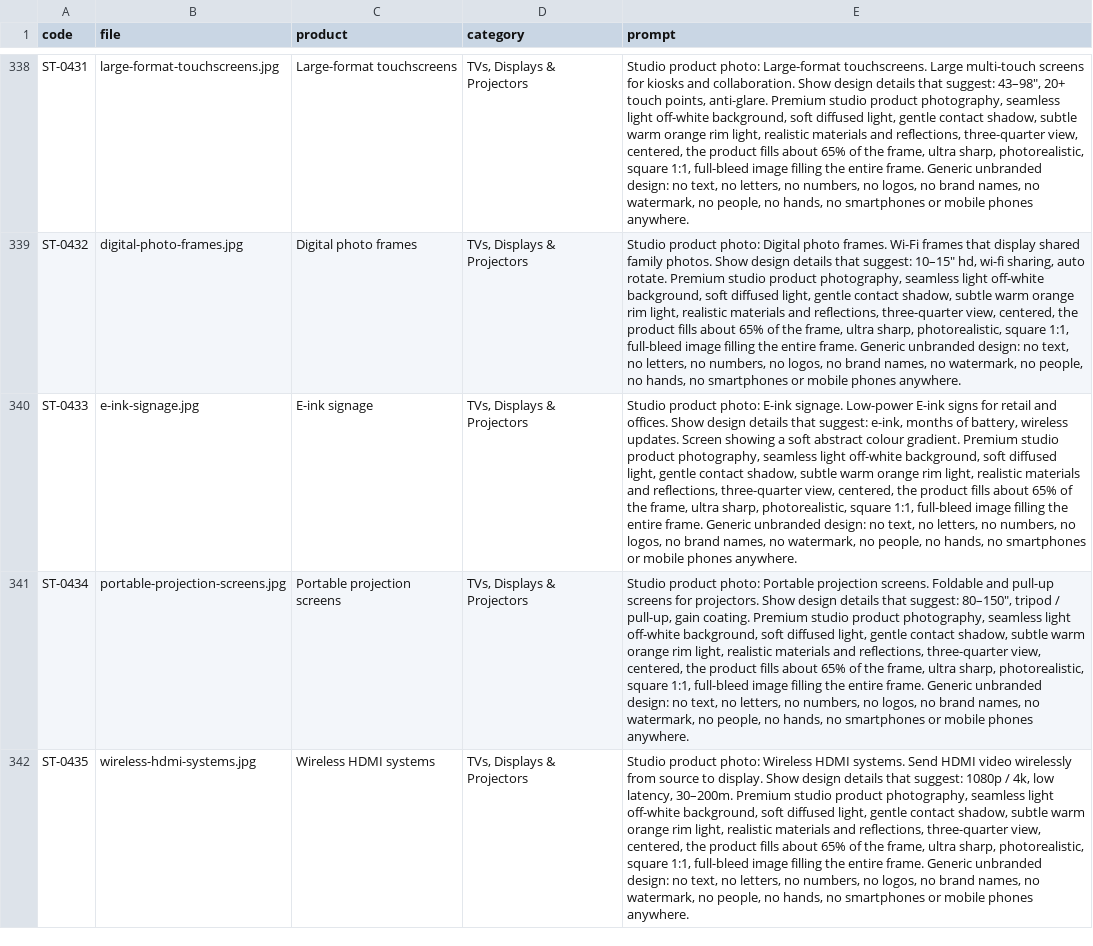
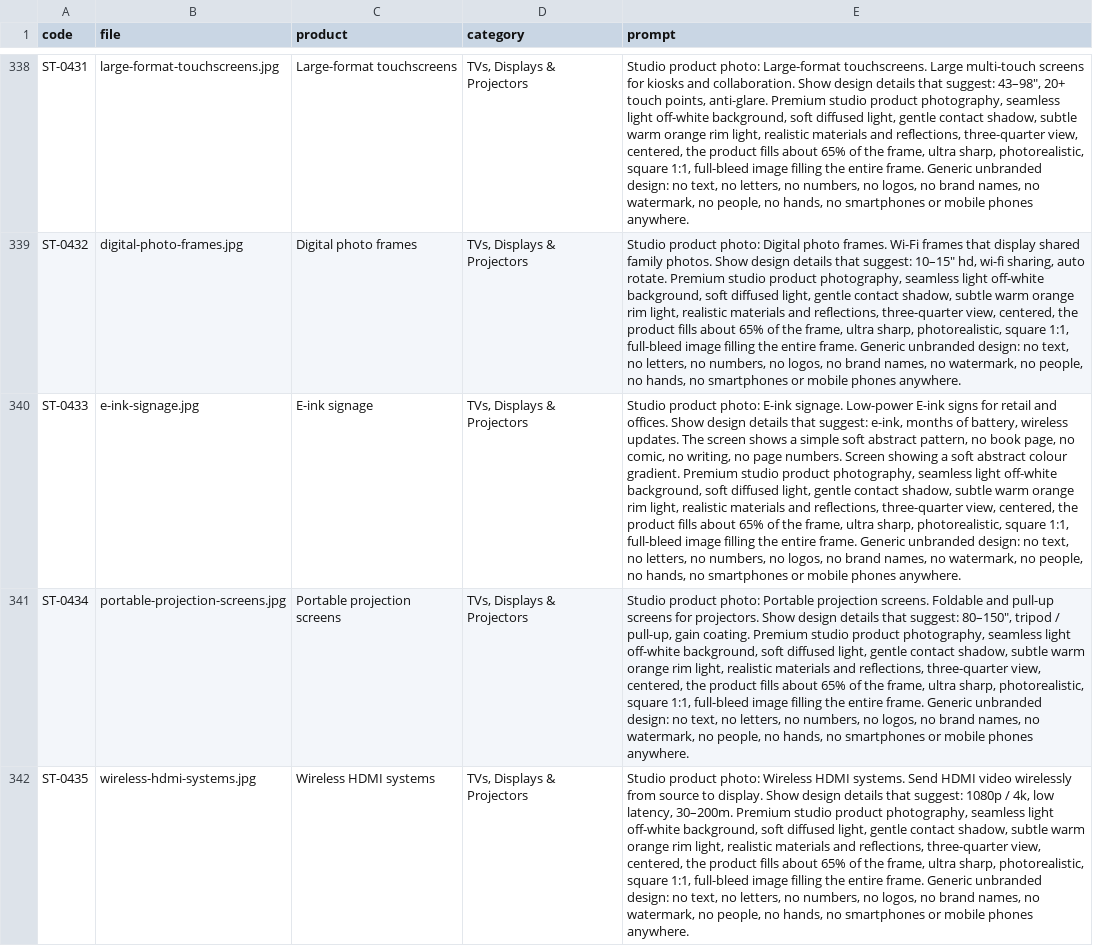
Before and after one commit to tahoor302-cloud/sikandartech, a CSV file: sikandartech/product-photo-prompts.csv, drawn as a sheet; only a part is shown, gaps mark what is left out; the diff covers the shown part only; the diff names each change by its address in the sheet, - before the commit and + after, or states it on an @@ line.

```diff
--- a/sikandartech/product-photo-prompts.csv
+++ b/sikandartech/product-photo-prompts.csv
-E340 (prompt): …wireless updates. Screen showing…
+E340 (prompt): …wireless updates. The screen shows a simple soft abstract pattern, no book page, no comic, no writing, no page numbers. Screen showing…
```
Also changed, not shown: 26 edited cells elsewhere in this file, 2 other files.
